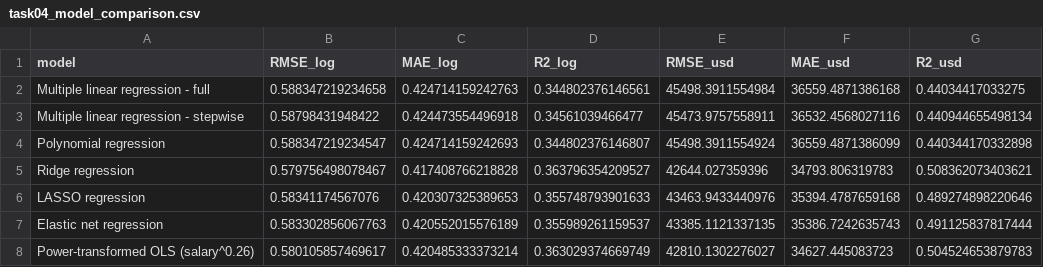
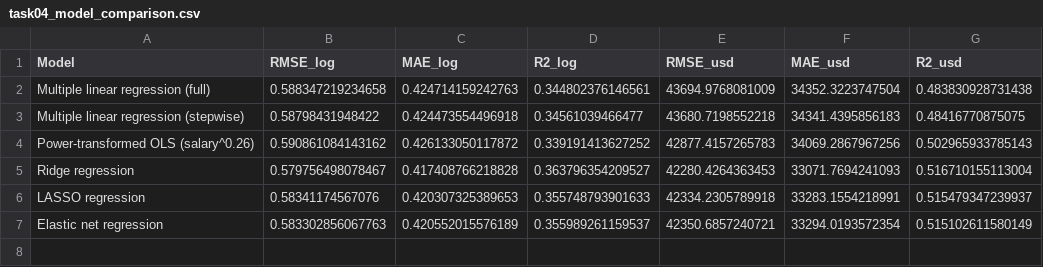
Before and after one commit to AmnO-O/STAT452-FinalProject, a CSV file: activity1/task04_model_comparison.csv, drawn as a sheet.

Commit message:
fix activity1

```diff
--- a/activity1/task04_model_comparison.csv
+++ b/activity1/task04_model_comparison.csv
@@ -1,8 +1,7 @@
-"model","RMSE_log","MAE_log","R2_log","RMSE_usd","MAE_usd","R2_usd"
-"Multiple linear regression - full",0.588347219234658,0.424714159242763,0.344802376146561,45498.3911554984,36559.4871386168,0.44034417033275
-"Multiple linear regression - stepwise",0.58798431948422,0.424473554496918,0.34561039466477,45473.9757558911,36532.4568027116,0.440944655498134
-"Polynomial regression",0.588347219234547,0.424714159242693,0.344802376146807,45498.3911554924,36559.4871386099,0.440344170332898
-"Ridge regression",0.579756498078467,0.417408766218828,0.363796354209527,42644.027359396,34793.806319783,0.508362073403621
-"LASSO regression",0.58341174567076,0.420307325389653,0.355748793901633,43463.9433440976,35394.4787659168,0.489274898220646
-"Elastic net regression",0.583302856067763,0.420552015576189,0.355989261159537,43385.1121337135,35386.7242635743,0.491125837817444
-"Power-transformed OLS (salary^0.26)",0.580105857469617,0.420485333373214,0.363029374669749,42810.1302276027,34627.445083723,0.504524653879783
+"Model","RMSE_log","MAE_log","R2_log","RMSE_usd","MAE_usd","R2_usd"
+"Multiple linear regression (full)",0.588347219234658,0.424714159242763,0.344802376146561,43694.9768081009,34352.3223747504,0.483830928731438
+"Multiple linear regression (stepwise)",0.58798431948422,0.424473554496918,0.34561039466477,43680.7198552218,34341.4395856183,0.48416770875075
+"Power-transformed OLS (salary^0.26)",0.590861084143162,0.426133050117872,0.339191413627252,42877.4157265783,34069.2867967256,0.502965933785143
+"Ridge regression",0.579756498078467,0.417408766218828,0.363796354209527,42280.4264363453,33071.7694241093,0.516710155113004
+"LASSO regression",0.58341174567076,0.420307325389653,0.355748793901633,42334.2305789918,33283.1554218991,0.515479347239937
+"Elastic net regression",0.583302856067763,0.420552015576189,0.355989261159537,42350.6857240721,33294.0193572354,0.515102611580149
```
Also changed, not shown: 4 other files.
